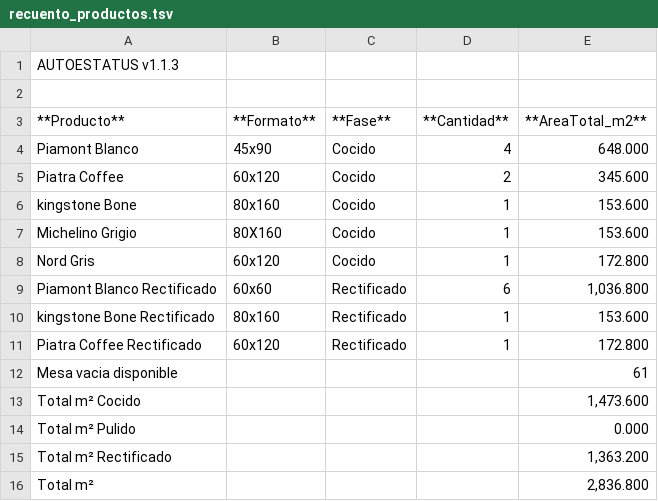
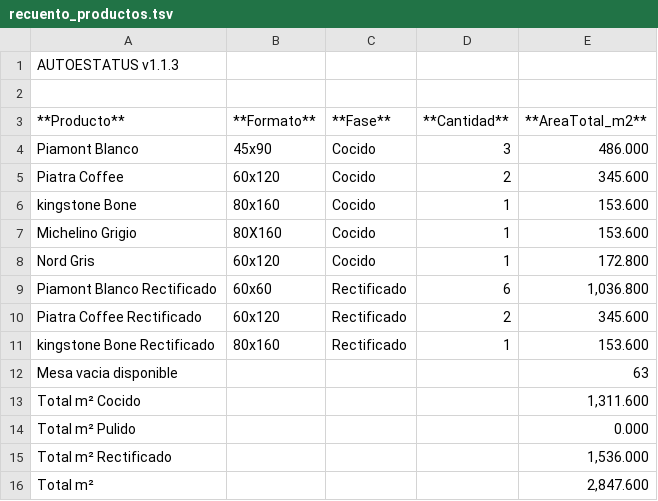
Before and after one commit to Dienicx/AUTOESTATUS, a TSV file: docs/recuento_productos.tsv, drawn as a sheet.

Commit message:
AUTOESTATUS update 2026-04-27 19:01:18

```diff
--- a/docs/recuento_productos.tsv
+++ b/docs/recuento_productos.tsv
@@ -3,3 +3,3 @@
 **Producto**	**Formato**	**Fase**	**Cantidad**	**AreaTotal_m2**
-Piamont Blanco	45x90	Cocido	4	648.000
+Piamont Blanco	45x90	Cocido	3	486.000
 Piatra Coffee	60x120	Cocido	2	345.600
@@ -9,8 +9,8 @@ Nord Gris	60x120	Cocido	1	172.800
 Piamont Blanco Rectificado	60x60	Rectificado	6	1,036.800
+Piatra Coffee Rectificado	60x120	Rectificado	2	345.600
 kingstone Bone Rectificado	80x160	Rectificado	1	153.600
-Piatra Coffee Rectificado	60x120	Rectificado	1	172.800
-Mesa vacia disponible				61
-Total m² Cocido				1,473.600
+Mesa vacia disponible				63
+Total m² Cocido				1,311.600
 Total m² Pulido				0.000
-Total m² Rectificado				1,363.200
-Total m²				2,836.800
+Total m² Rectificado				1,536.000
+Total m²				2,847.600
```
